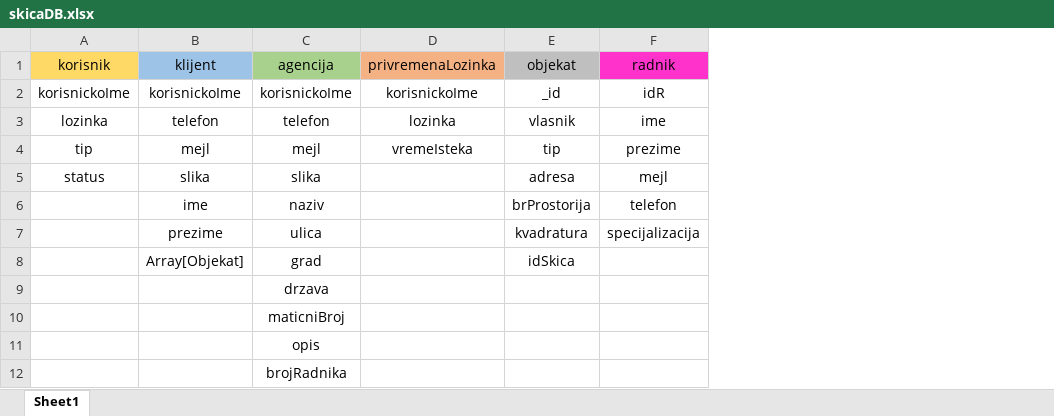
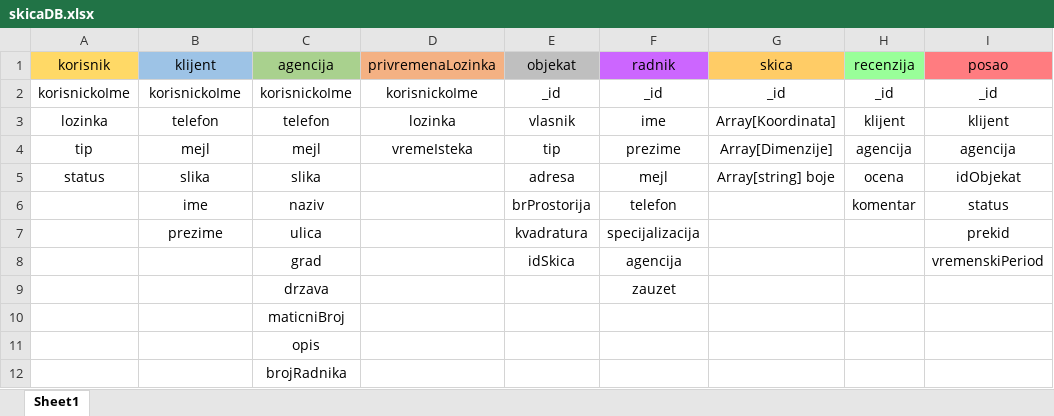
Before and after one commit to kosovac-mateja/DomIzSnova, an Excel workbook: skicaDB.xlsx, sheet Sheet1, drawn as a sheet; values as stored, in another font and other column widths than the file's, no borders; the diff names each change by its address in the sheet, - before the commit and + after, or states it on an @@ line.

Commit message:
Dodat radnik model
Dodati odgovarajuci modeli i rad sa bazom, azurirani posao i skica modeli

```diff
--- a/skicaDB.xlsx (sheet Sheet1)
+++ b/skicaDB.xlsx (sheet Sheet1)
+column G (skica), rows 2-5: _id | Array[Koordinata] | Array[Dimenzije] | Array[string] boje
+column H (recenzija), rows 2-6: _id | klijent | agencija | ocena | komentar
+column I (posao), rows 2-8: _id | klijent | agencija | idObjekat | status | prekid | vremenskiPeriod
-F1 fill: #FF33CC
+F1 fill: #CC66FF
-F2 (radnik): idR
+F2 (radnik): _id
-B8 (klijent): Array[Objekat]
+B8 (klijent): (empty)
-F8 (radnik): (empty)
+F8 (radnik): agencija
-F9 (radnik): (empty)
+F9 (radnik): zauzet
```
Also changed, not shown: 29 other files.
